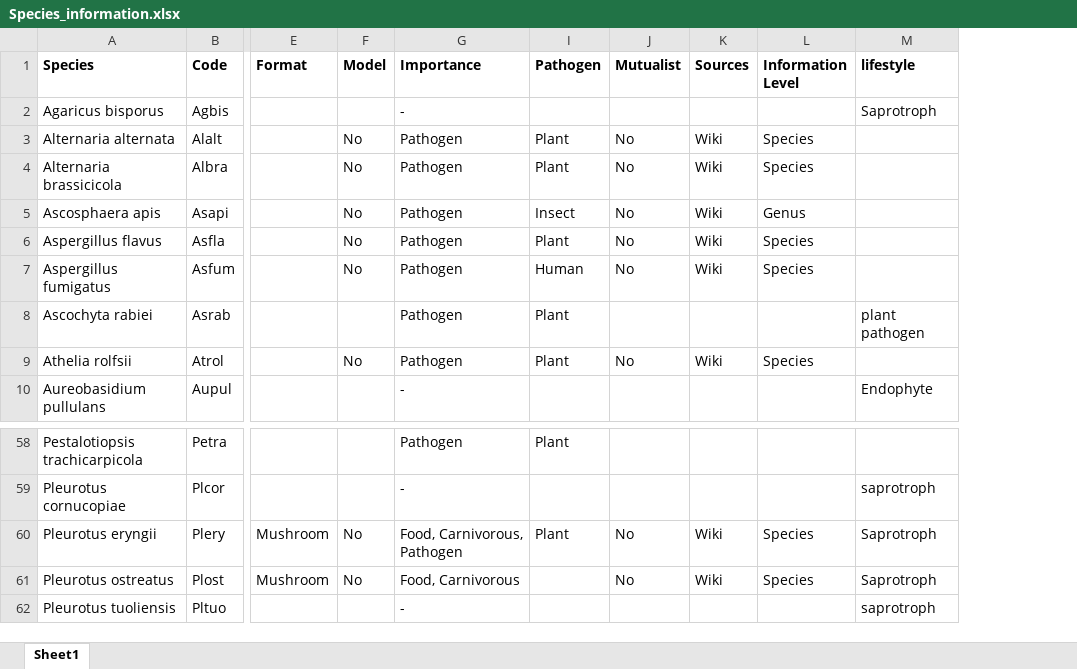
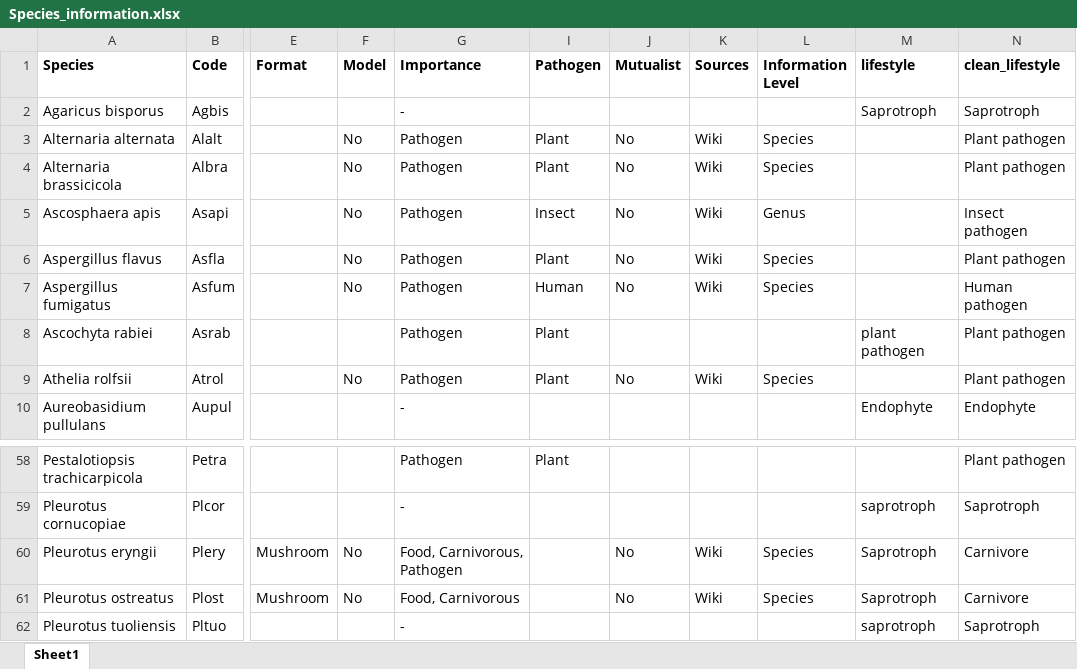
Before and after one commit to NateyJay/fungal_sRNA_annotations, an Excel workbook: phylogenies/Species_information.xlsx, sheet Sheet1, drawn as a sheet; only a part is shown, gaps mark what is left out; values as stored, in another font and other column widths than the file's, no borders; table styles not drawn; the diff names each change by its address in the sheet, - before the commit and + after, or states it on an @@ line.

```diff
--- a/phylogenies/Species_information.xlsx (sheet Sheet1)
+++ b/phylogenies/Species_information.xlsx (sheet Sheet1)
+column N (clean_lifestyle), rows 2-10: Saprotroph | Plant pathogen | Plant pathogen | Insect pathogen | Plant pathogen | Human pathogen | Plant pathogen | Plant pathogen | Endophyte; rows 58-62: Plant pathogen | Saprotroph | Carnivore | Carnivore | Saprotroph
-I60 (Pathogen): Plant
+I60 (Pathogen): (empty)
```
Also changed, not shown: 8 other files.
